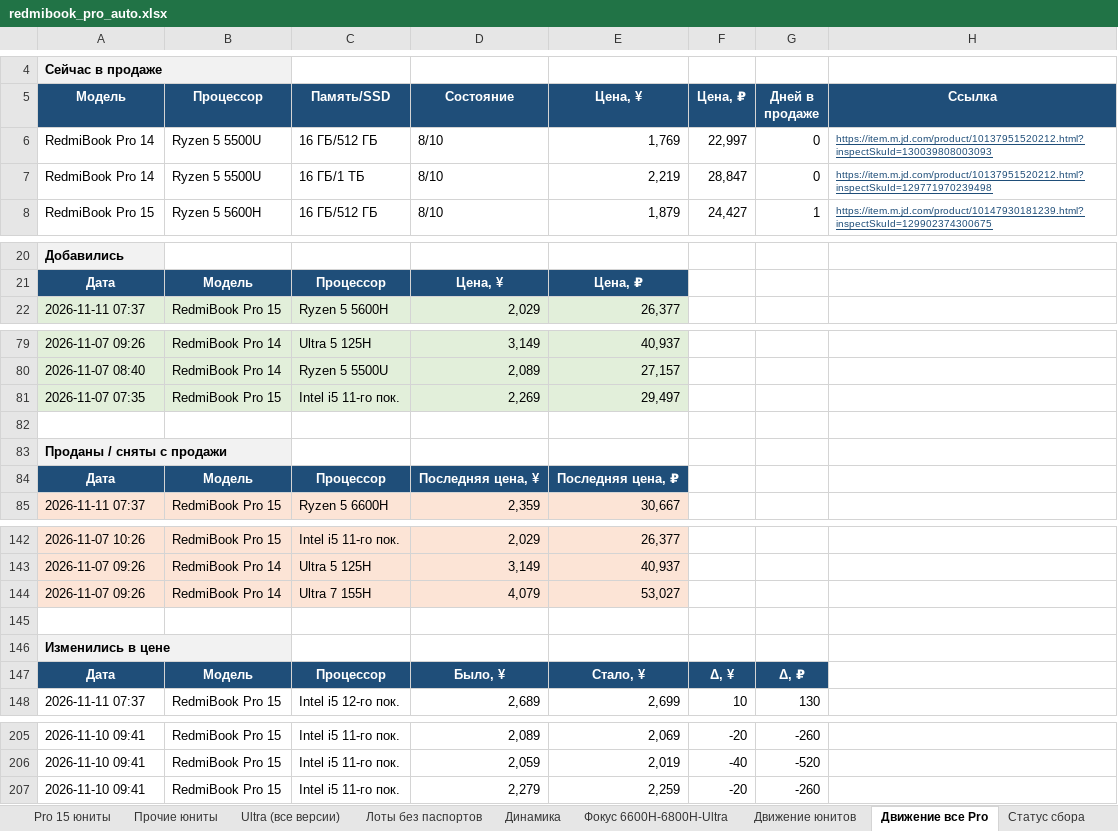
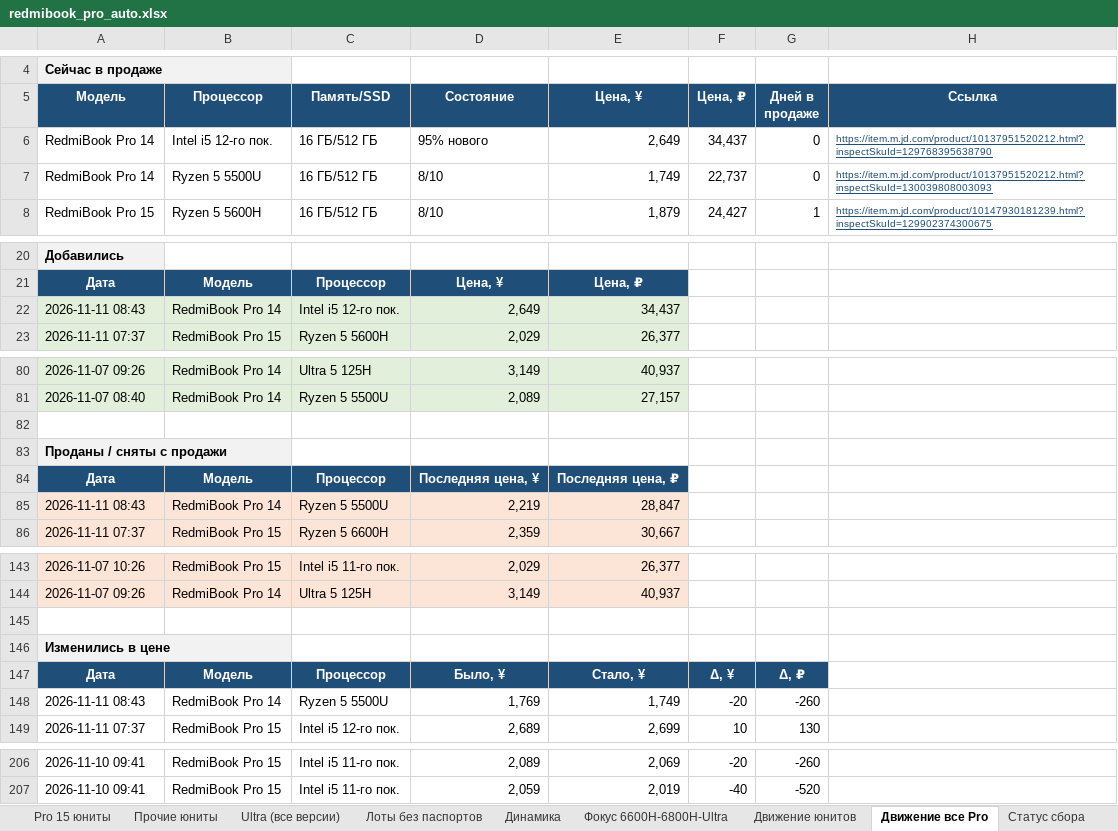
Before and after one commit to usmniko-spec/jd-laptops, an Excel workbook: redmibook_pro_auto.xlsx, sheet Движение все Pro, drawn as a sheet; only a part is shown, gaps mark what is left out; values as stored, in another font and other column widths than the file's, no borders; removed rows and columns are numbered as before the commit, all else as after; the diff names each change by its address in the sheet, - before the commit and + after, or states it on an @@ line.

```diff
--- a/redmibook_pro_auto.xlsx (sheet Движение все Pro)
+++ b/redmibook_pro_auto.xlsx (sheet Движение все Pro)
-B6 (Процессор): Ryzen 5 5500U
+B6 (Процессор): Intel i5 12-го пок.
-D6 (Состояние): 8/10
+D6 (Состояние): 95% нового
-E6 (Цена, ¥): 1,769
+E6 (Цена, ¥): 2,649
-F6 (Цена, ₽): 22,997
+F6 (Цена, ₽): 34,437
-H6 (Ссылка): https://item.m.jd.com/product/10137951520212.html?inspectSkuId=130039808003093
+H6 (Ссылка): https://item.m.jd.com/product/10137951520212.html?inspectSkuId=129768395638790
-C7 (Память/SSD): 16 ГБ/1 ТБ
+C7 (Память/SSD): 16 ГБ/512 ГБ
-E7 (Цена, ¥): 2,219
+E7 (Цена, ¥): 1,749
-F7 (Цена, ₽): 28,847
+F7 (Цена, ₽): 22,737
-H7 (Ссылка): https://item.m.jd.com/product/10137951520212.html?inspectSkuId=129771970239498
+H7 (Ссылка): https://item.m.jd.com/product/10137951520212.html?inspectSkuId=130039808003093
+row 22: 2026-11-11 08:43 | RedmiBook Pro 14 | Intel i5 12-го пок. | 2,649 | 34,437
-row 81: 2026-11-07 07:35 | RedmiBook Pro 15 | Intel i5 11-го пок. | 2,269 | 29,497
+row 85: 2026-11-11 08:43 | RedmiBook Pro 14 | Ryzen 5 5500U | 2,219 | 28,847
-row 144: 2026-11-07 09:26 | RedmiBook Pro 14 | Ultra 7 155H | 4,079 | 53,027
+row 148: 2026-11-11 08:43 | RedmiBook Pro 14 | Ryzen 5 5500U | 1,769 | 1,749 | -20 | -260
-row 207: 2026-11-10 09:41 | RedmiBook Pro 15 | Intel i5 11-го пок. | 2,279 | 2,259 | -20 | -260
```
Also changed, not shown: sheet Pro 14 юниты, sheet Динамика, sheet Сводка, sheet Лоты без паспортов, sheet Фокус 6600H-6800H-Ultra, sheet Статус сбора, 2 more sheets, charts or pictures, 4 other files.
